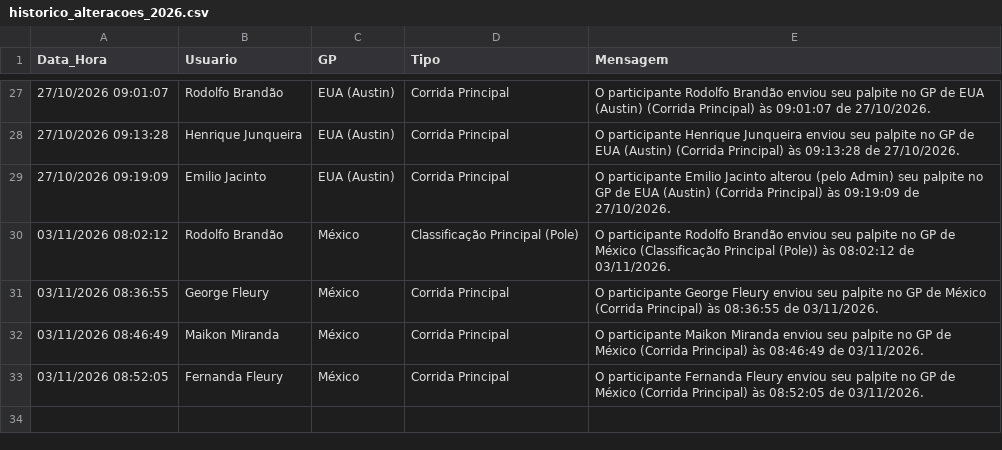
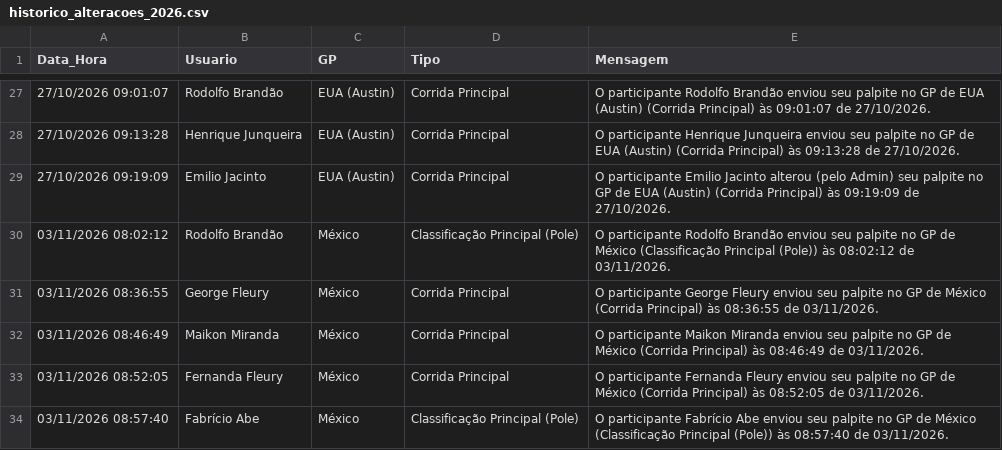
Before and after one commit to Brands14/bolao-f1-2026, a CSV file: historico_alteracoes_2026.csv, drawn as a sheet; only a part is shown, gaps mark what is left out; the diff names each change by its address in the sheet, - before the commit and + after, or states it on an @@ line.

Commit message:
Log de histórico: Fabrício Abe - México

```diff
--- a/historico_alteracoes_2026.csv
+++ b/historico_alteracoes_2026.csv
+row 34: 03/11/2026 08:57:40 | Fabrício Abe | México | Classificação Principal (Pole) | O participante Fabrício Abe enviou seu palpite no GP de México (Classificação Principal (Pole)) às 08:57:40 de 03/11/2026.
```
